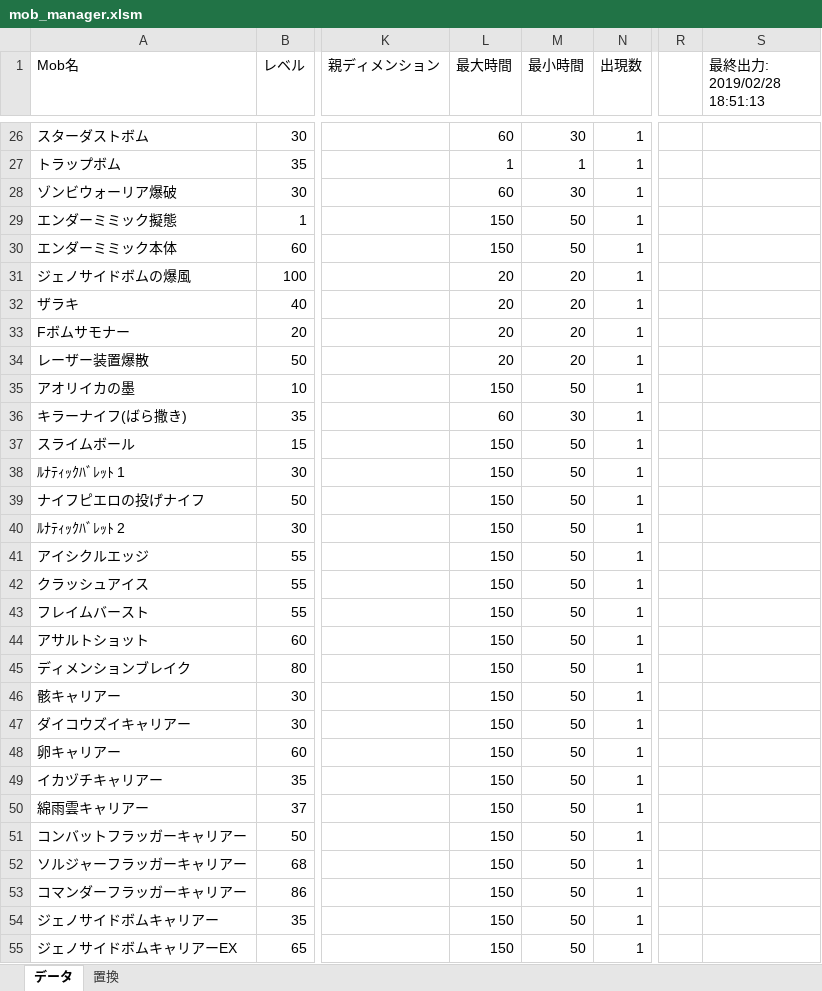
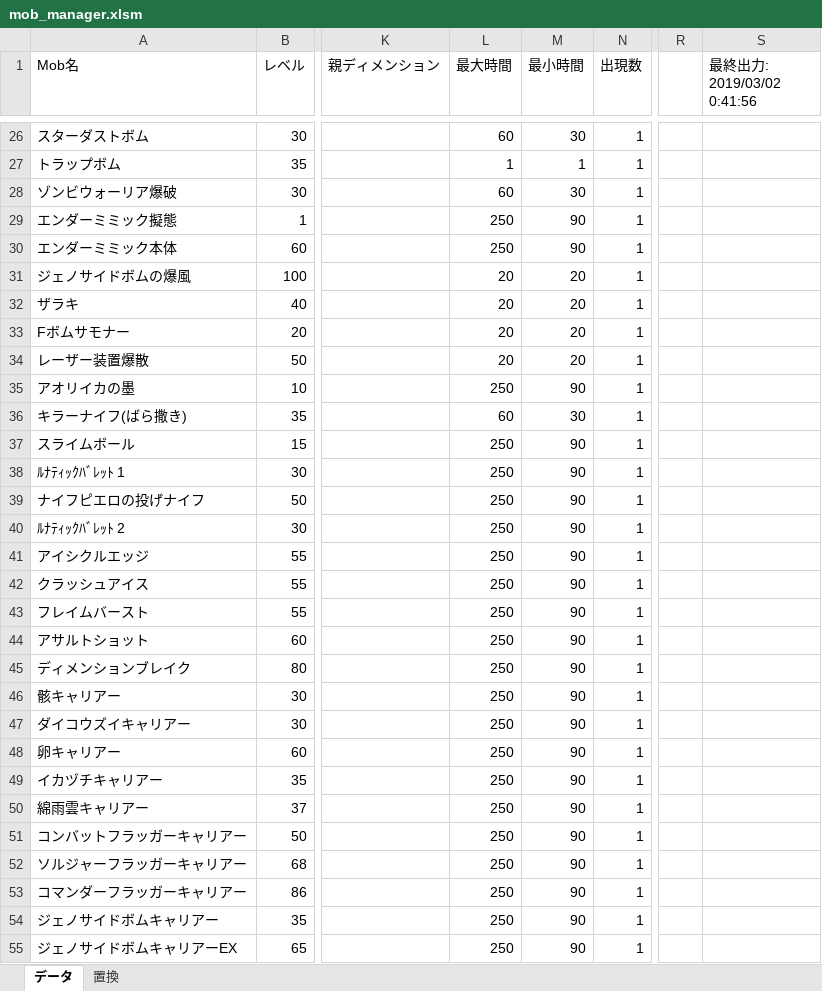
Before and after one commit to TUSB/TheUnusualSkyBlock, an Excel workbook: data/enemy_manager/mob_manager.xlsm, sheet データ, drawn as a sheet; only a part is shown, gaps mark what is left out; values as stored, in another font and other column widths than the file's, no cell formats; charts and pictures not drawn; the diff covers the shown part only; the diff names each change by its address in the sheet, - before the commit and + after, or states it on an @@ line.

```diff
--- a/data/enemy_manager/mob_manager.xlsm (sheet データ)
+++ b/data/enemy_manager/mob_manager.xlsm (sheet データ)
-S1: 最終出力: 2019/02/28 18:51:13
+S1: 最終出力: 2019/03/02 0:41:56
-L29:L30 (最大時間): 150
+L29:L30 (最大時間): 250
-M29:M30 (最小時間): 50
+M29:M30 (最小時間): 90
-L35 (最大時間): 150
+L35 (最大時間): 250
-M35 (最小時間): 50
+M35 (最小時間): 90
-L37:L55 (最大時間): 150
+L37:L55 (最大時間): 250
-M37:M55 (最小時間): 50
+M37:M55 (最小時間): 90
```
Also changed, not shown: 397 edited cells elsewhere in this sheet, sheet 置換, cell formats, 23 other files.
